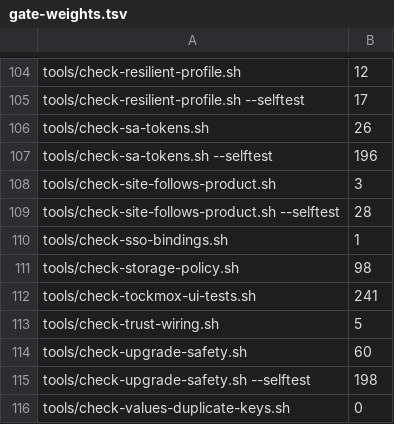
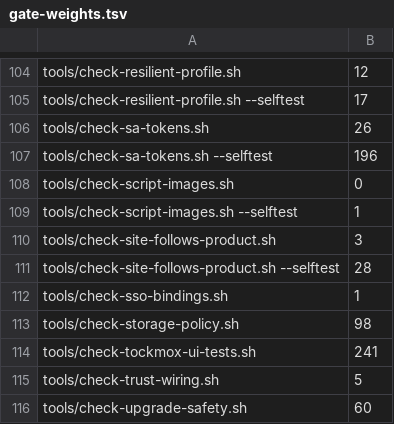
Before and after one commit to tockmox/tockmox, a TSV file: tools/gate-weights.tsv, drawn as a sheet; only a part is shown, gaps mark what is left out; the shorter side is filled out with more unchanged rows; the diff names each change by its address in the sheet, - before the commit and + after, or states it on an @@ line.

```diff
--- a/tools/gate-weights.tsv
+++ b/tools/gate-weights.tsv
+row 108: tools/check-script-images.sh | 0
+row 109: tools/check-script-images.sh --selftest | 1
```
Also changed, not shown: 1 other file.
